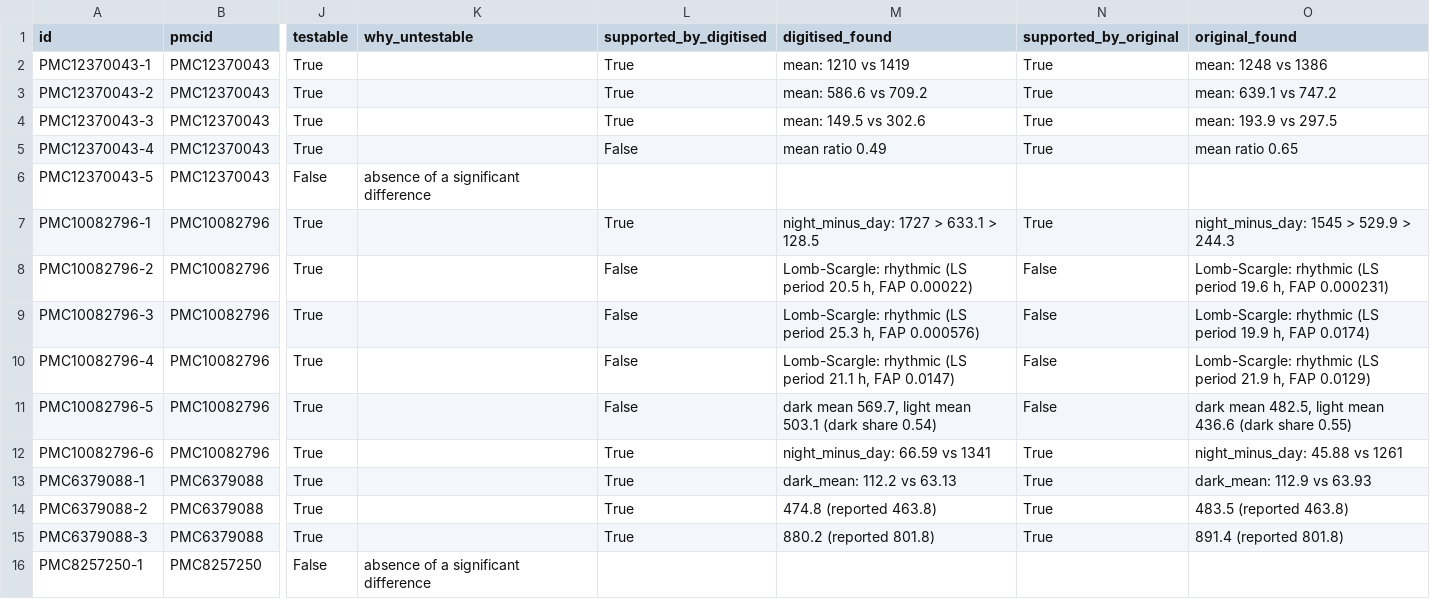
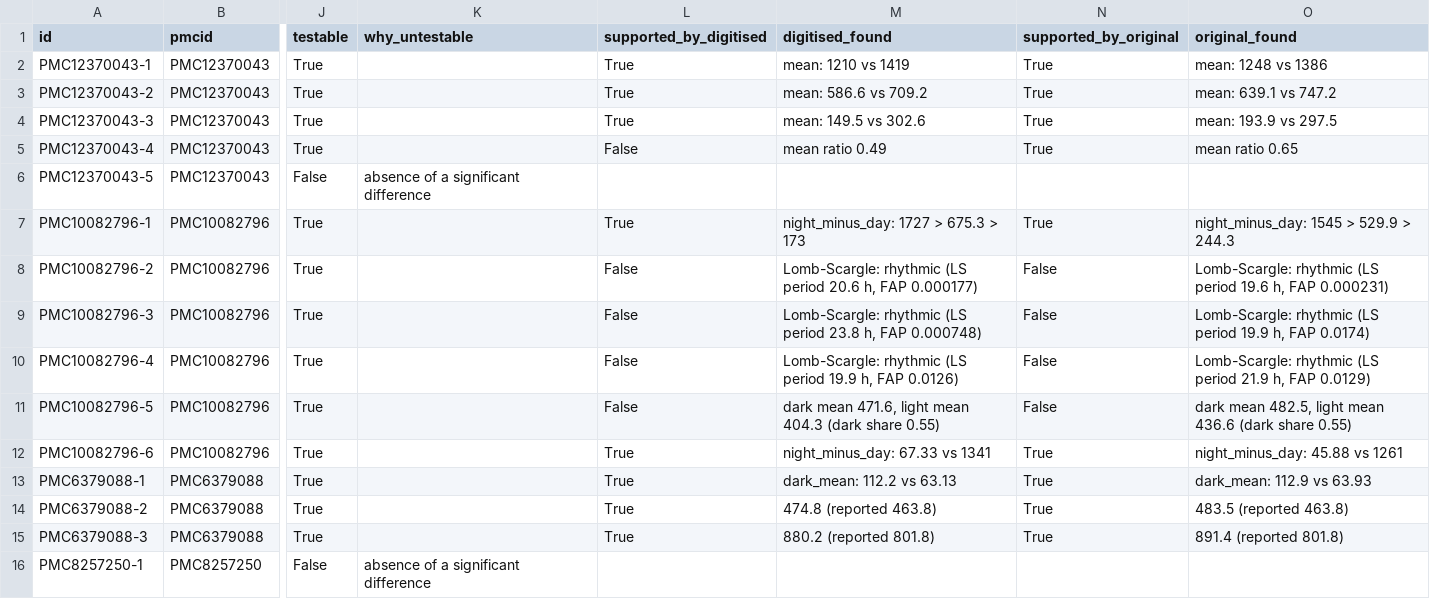
Before and after one commit to comparativechrono/trace-digitiser, a CSV file: validation/activity-traces/results/claims_checked.csv, drawn as a sheet; only a part is shown, gaps mark what is left out; the diff names each change by its address in the sheet, - before the commit and + after, or states it on an @@ line.

```diff
--- a/validation/activity-traces/results/claims_checked.csv
+++ b/validation/activity-traces/results/claims_checked.csv
-M7 (digitised_found): night_minus_day: 1727 > 633.1 > 128.5
+M7 (digitised_found): night_minus_day: 1727 > 675.3 > 173
-M8 (digitised_found): …(LS period 20.5 h, FAP 0.00022)
+M8 (digitised_found): …(LS period 20.6 h, FAP 0.000177)
-M9 (digitised_found): …(LS period 25.3 h, FAP 0.000576)
+M9 (digitised_found): …(LS period 23.8 h, FAP 0.000748)
-M10 (digitised_found): …(LS period 21.1 h, FAP 0.0147)
+M10 (digitised_found): …(LS period 19.9 h, FAP 0.0126)
-M11 (digitised_found): dark mean 569.7, light mean 503.1 (dark share 0.54)
+M11 (digitised_found): dark mean 471.6, light mean 404.3 (dark share 0.55)
-M12 (digitised_found): night_minus_day: 66.59 vs 1341
+M12 (digitised_found): night_minus_day: 67.33 vs 1341
```
Also changed, not shown: validation/activity-traces/digitised/PMC10082796-fig2.csv, validation/activity-traces/digitised/PMC8257250-fig4.csv, 34 other files.
